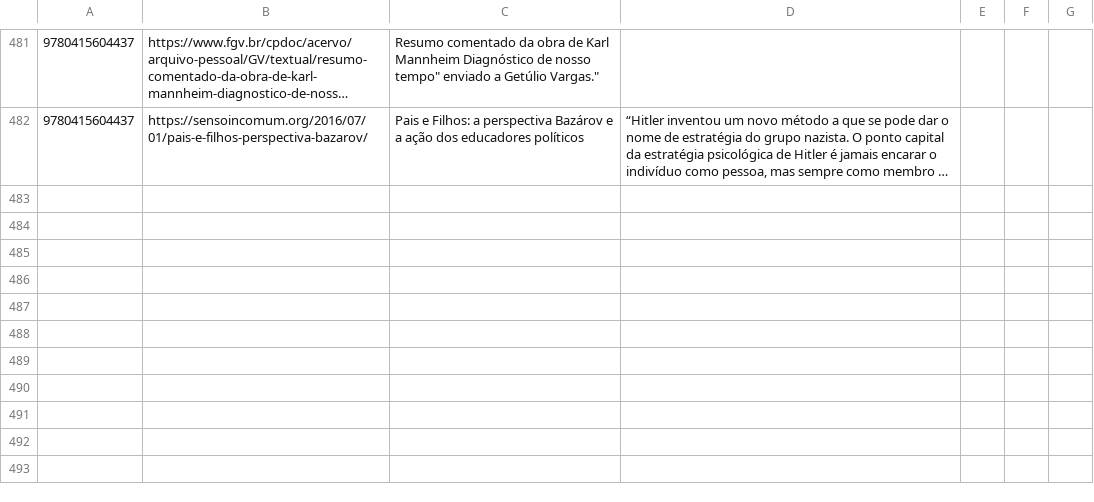
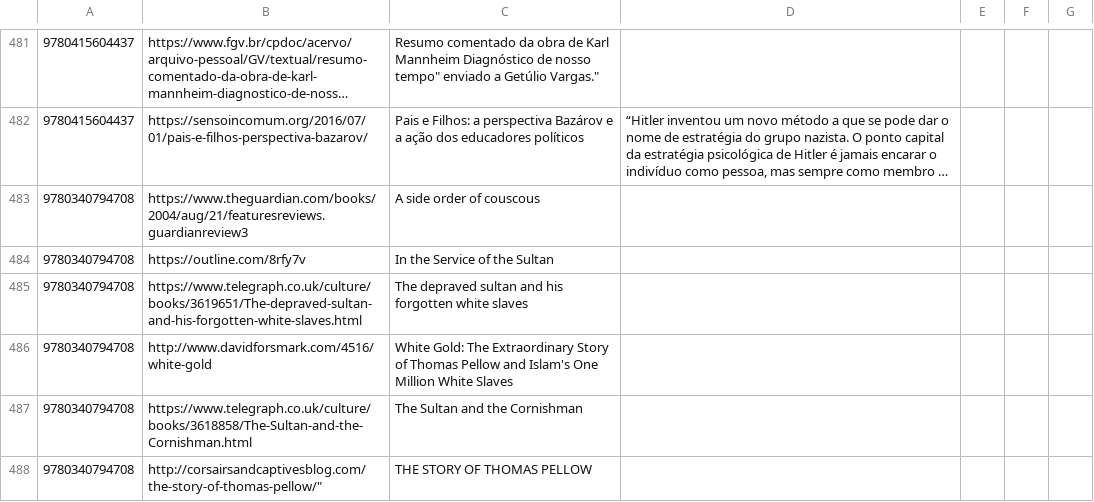
Before and after one commit to xunilrj/xunilrj.github.io, a CSV file: livrosdb/suggestion.links.csv, drawn as a sheet; only a part is shown, gaps mark what is left out; long unchanged cells end in …; the diff names each change by its address in the sheet, - before the commit and + after, or states it on an @@ line.

Commit message:
White Gold: The Extraordinary Story of Thomas Pellow and Islam’s One Million White Slaves

```diff
--- a/livrosdb/suggestion.links.csv
+++ b/livrosdb/suggestion.links.csv
+row 483: 9780340794708 | https://www.theguardian.com/books/2004/aug/21/featuresreviews.guardianreview3 | A side order of couscous
+row 484: 9780340794708 | https://outline.com/8rfy7v | In the Service of the Sultan
+row 485: 9780340794708 | https://www.telegraph.co.uk/culture/books/3619651/The-depraved-sultan-and-his-forgotten-white-slaves.html | The depraved sultan and his forgotten white slaves
+row 486: 9780340794708 | http://www.davidforsmark.com/4516/white-gold | White Gold: The Extraordinary Story of Thomas Pellow and Islam's One Million White Slaves
+row 487: 9780340794708 | https://www.telegraph.co.uk/culture/books/3618858/The-Sultan-and-the-Cornishman.html | The Sultan and the Cornishman
+row 488: 9780340794708 | http://corsairsandcaptivesblog.com/the-story-of-thomas-pellow/" | THE STORY OF THOMAS PELLOW
```
Also changed, not shown: livrosdb/books.csv, 5 other files.
